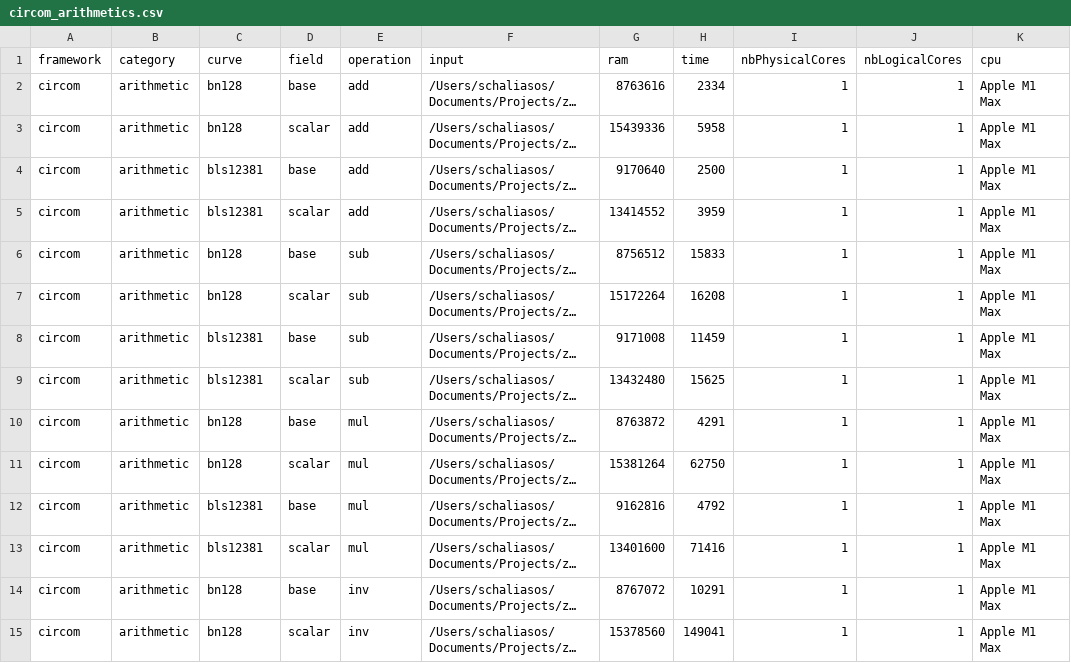
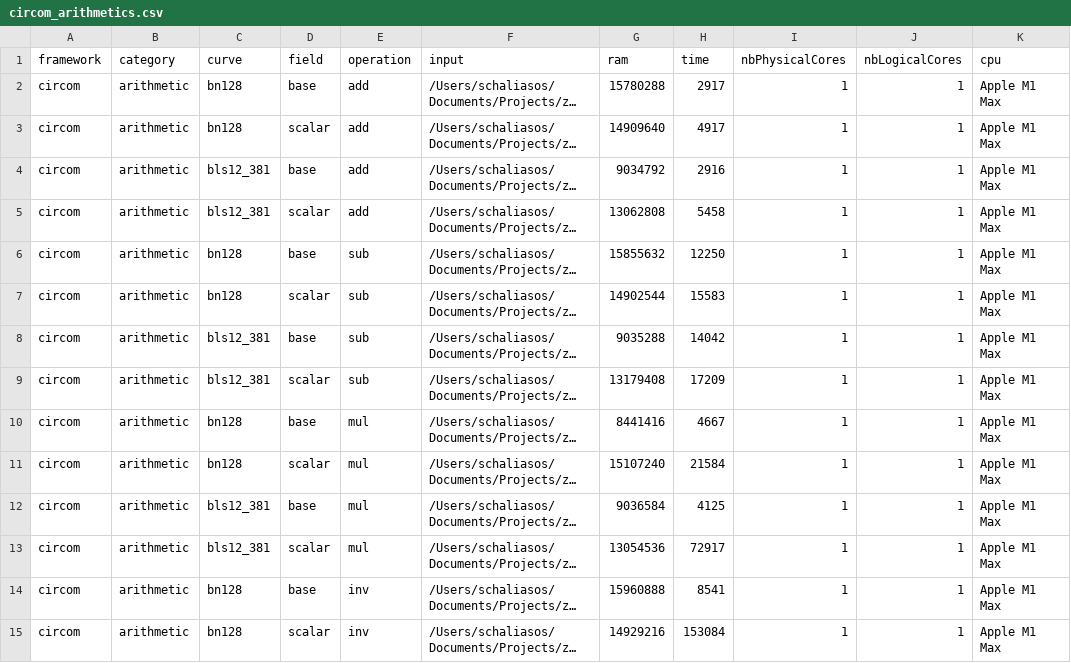
Before and after one commit to zkCollective/zk-Harness, a CSV file: benchmarks/circom/circom_arithmetics.csv, drawn as a sheet; only a part is shown; long unchanged cells end in …; the diff covers the shown part only; the diff names each change by its address in the sheet, - before the commit and + after, or states it on an @@ line.

Commit message:
Circom bls12381 to bls12_381

```diff
--- a/benchmarks/circom/circom_arithmetics.csv
+++ b/benchmarks/circom/circom_arithmetics.csv
-G2 (ram): 8763616
+G2 (ram): 15780288
-H2 (time): 2334
+H2 (time): 2917
-G3 (ram): 15439336
+G3 (ram): 14909640
-H3 (time): 5958
+H3 (time): 4917
-C4:C5 (curve): bls12381
+C4:C5 (curve): bls12_381
-G4 (ram): 9170640
+G4 (ram): 9034792
-H4 (time): 2500
+H4 (time): 2916
-G5 (ram): 13414552
+G5 (ram): 13062808
-H5 (time): 3959
+H5 (time): 5458
-G6 (ram): 8756512
+G6 (ram): 15855632
-H6 (time): 15833
+H6 (time): 12250
-G7 (ram): 15172264
+G7 (ram): 14902544
-H7 (time): 16208
+H7 (time): 15583
-C8:C9 (curve): bls12381
+C8:C9 (curve): bls12_381
-G8 (ram): 9171008
+G8 (ram): 9035288
-H8 (time): 11459
+H8 (time): 14042
-G9 (ram): 13432480
+G9 (ram): 13179408
-H9 (time): 15625
+H9 (time): 17209
-G10 (ram): 8763872
+G10 (ram): 8441416
-H10 (time): 4291
+H10 (time): 4667
-G11 (ram): 15381264
+G11 (ram): 15107240
-H11 (time): 62750
+H11 (time): 21584
-C12:C13 (curve): bls12381
+C12:C13 (curve): bls12_381
-G12 (ram): 9162816
+G12 (ram): 9036584
-H12 (time): 4792
+H12 (time): 4125
-G13 (ram): 13401600
+G13 (ram): 13054536
-H13 (time): 71416
+H13 (time): 72917
-G14 (ram): 8767072
+G14 (ram): 15960888
-H14 (time): 10291
+H14 (time): 8541
-G15 (ram): 15378560
+G15 (ram): 14929216
-H15 (time): 149041
+H15 (time): 153084
```
Also changed, not shown: 16 edited cells elsewhere in this file, benchmarks/circom/circom_ec.csv, 3 other files.
